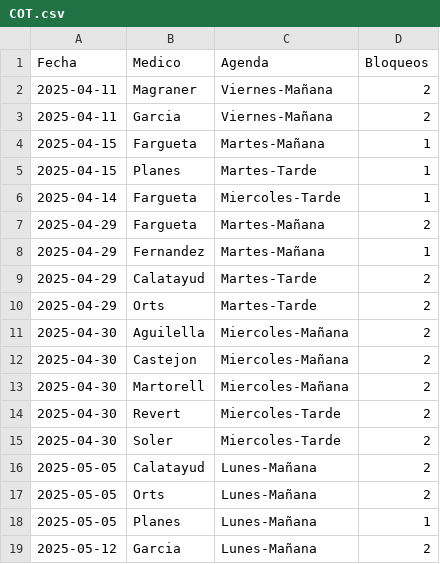
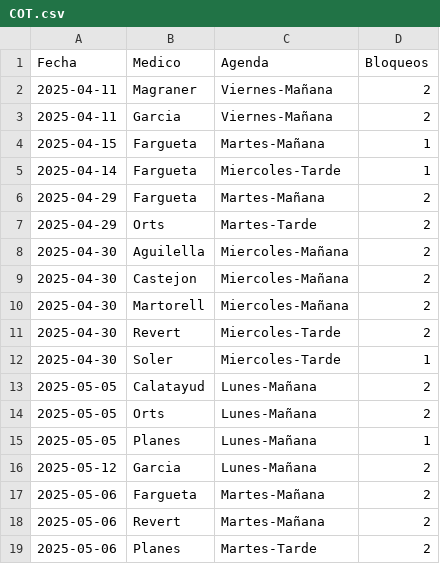
Before and after one commit to cristinogomez/uga_anexo, a CSV file: COT.csv, drawn as a sheet; only a part is shown; the shorter side is filled out with more unchanged rows.

Commit message:
Add files via upload

```diff
--- a/COT.csv
+++ b/COT.csv
@@ -4,7 +4,4 @@
 2025-04-15,Fargueta,Martes-Mañana,1
-2025-04-15,Planes,Martes-Tarde,1
 2025-04-14,Fargueta,Miercoles-Tarde,1
 2025-04-29,Fargueta,Martes-Mañana,2
-2025-04-29,Fernandez,Martes-Mañana,1
-2025-04-29,Calatayud,Martes-Tarde,2
 2025-04-29,Orts,Martes-Tarde,2
@@ -14,3 +11,3 @@
 2025-04-30,Revert,Miercoles-Tarde,2
-2025-04-30,Soler,Miercoles-Tarde,2
+2025-04-30,Soler,Miercoles-Tarde,1
 2025-05-05,Calatayud,Lunes-Mañana,2
```
